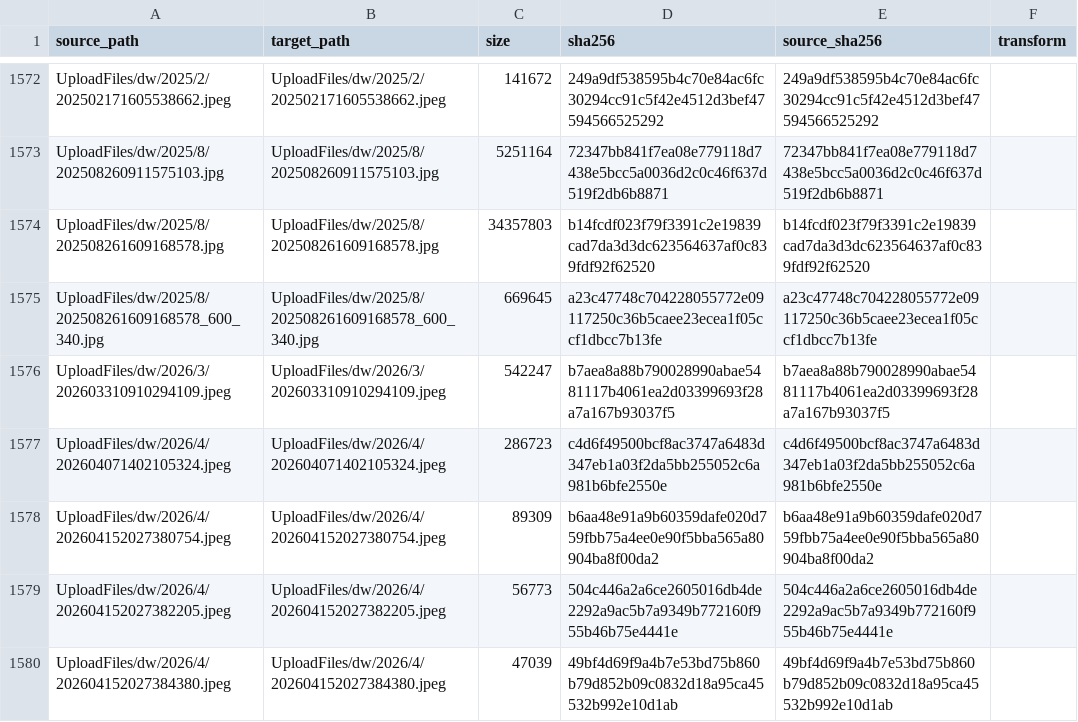
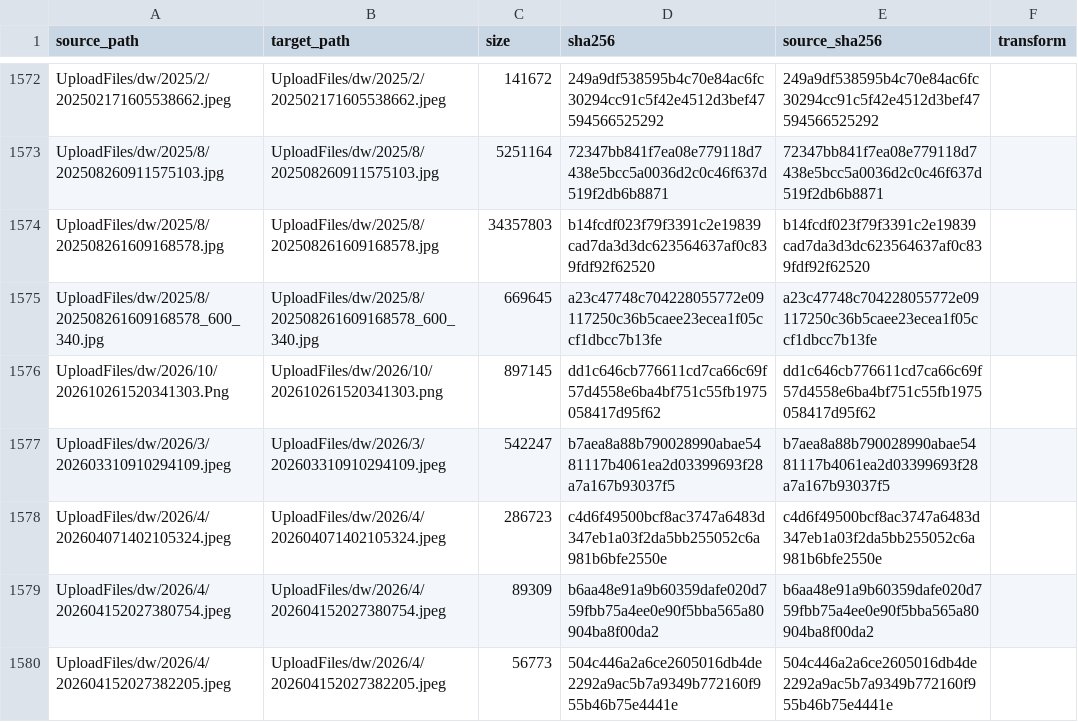
Before and after one commit to Shaoxing-No-1-High-School/Shaoxingyizhong-img-misc, a TSV file: manifest.tsv, drawn as a sheet; only a part is shown, gaps mark what is left out; the shorter side is filled out with more unchanged rows; the diff names each change by its address in the sheet, - before the commit and + after, or states it on an @@ line.

```diff
--- a/manifest.tsv
+++ b/manifest.tsv
+row 1576: UploadFiles/dw/2026/10/202610261520341303.Png | UploadFiles/dw/2026/10/202610261520341303.png | 897145 | dd1c646cb776611cd7ca66c69f57d4558e6ba4bf751c55fb1975058417d95f62 | dd1c646cb776611cd7ca66c69f57d4558e6ba4bf751c55fb1975058417d95f62
```
Also changed, not shown: 1 other file.
